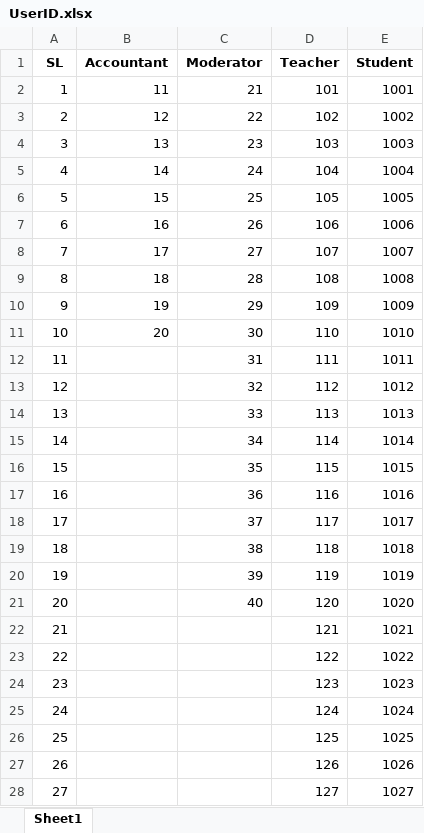
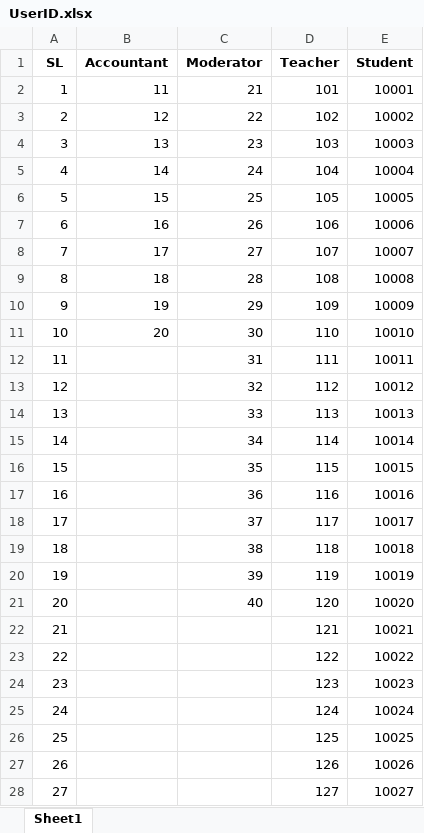
Before and after one commit to Shahduzzaman/School_Management_Web_Application, an Excel workbook: UserID.xlsx, sheet Sheet1, drawn as a sheet; only a part is shown; values as stored, in another font and other column widths than the file's, no borders; the diff covers the shown part only; the diff names each change by its address in the sheet, - before the commit and + after, or states it on an @@ line.

```diff
--- a/UserID.xlsx (sheet Sheet1)
+++ b/UserID.xlsx (sheet Sheet1)
-E2 (Student): 1001
+E2 (Student): 10001
-E3 (Student): 1002
+E3 (Student): 10002
-E4 (Student): 1003
+E4 (Student): 10003
-E5 (Student): 1004
+E5 (Student): 10004
-E6 (Student): 1005
+E6 (Student): 10005
-E7 (Student): 1006
+E7 (Student): 10006
-E8 (Student): 1007
+E8 (Student): 10007
-E9 (Student): 1008
+E9 (Student): 10008
-E10 (Student): 1009
+E10 (Student): 10009
-E11 (Student): 1010
+E11 (Student): 10010
-E12 (Student): 1011
+E12 (Student): 10011
-E13 (Student): 1012
+E13 (Student): 10012
-E14 (Student): 1013
+E14 (Student): 10013
-E15 (Student): 1014
+E15 (Student): 10014
-E16 (Student): 1015
+E16 (Student): 10015
-E17 (Student): 1016
+E17 (Student): 10016
-E18 (Student): 1017
+E18 (Student): 10017
-E19 (Student): 1018
+E19 (Student): 10018
-E20 (Student): 1019
+E20 (Student): 10019
-E21 (Student): 1020
+E21 (Student): 10020
-E22 (Student): 1021
+E22 (Student): 10021
-E23 (Student): 1022
+E23 (Student): 10022
-E24 (Student): 1023
+E24 (Student): 10023
-E25 (Student): 1024
+E25 (Student): 10024
-E26 (Student): 1025
+E26 (Student): 10025
-E27 (Student): 1026
+E27 (Student): 10026
-E28 (Student): 1027
+E28 (Student): 10027
```
Also changed, not shown: 1973 edited cells elsewhere in this sheet, 3 other files.
